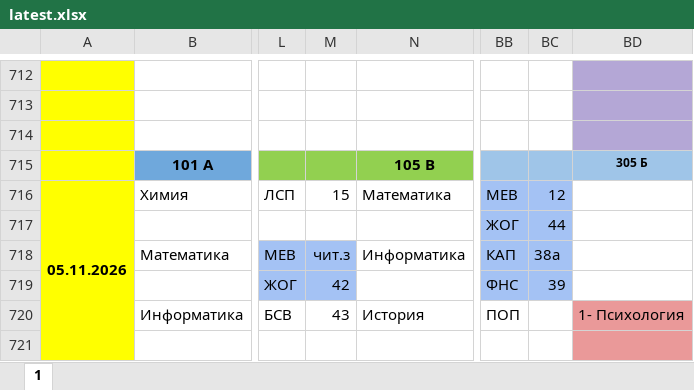
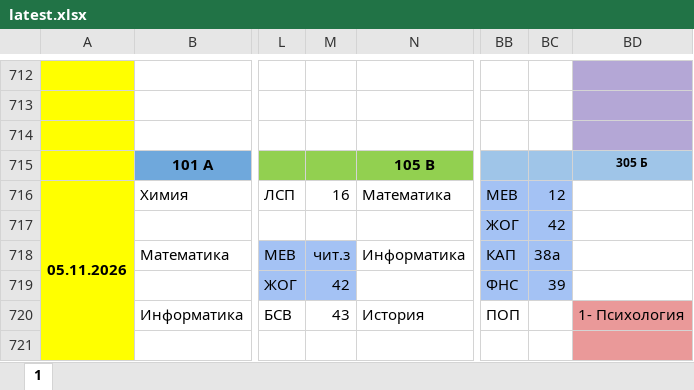
Before and after one commit to koovarem-byte/puls, an Excel workbook: cache/latest.xlsx, sheet 1, drawn as a sheet; only a part is shown, gaps mark what is left out; values as stored, in another font and other column widths than the file's, no borders; charts and pictures not drawn; the diff names each change by its address in the sheet, - before the commit and + after, or states it on an @@ line.

```diff
--- a/cache/latest.xlsx (sheet 1)
+++ b/cache/latest.xlsx (sheet 1)
-M716: 15
+M716: 16
-BC717: 44
+BC717: 42
```
Also changed, not shown: 2 other files.
